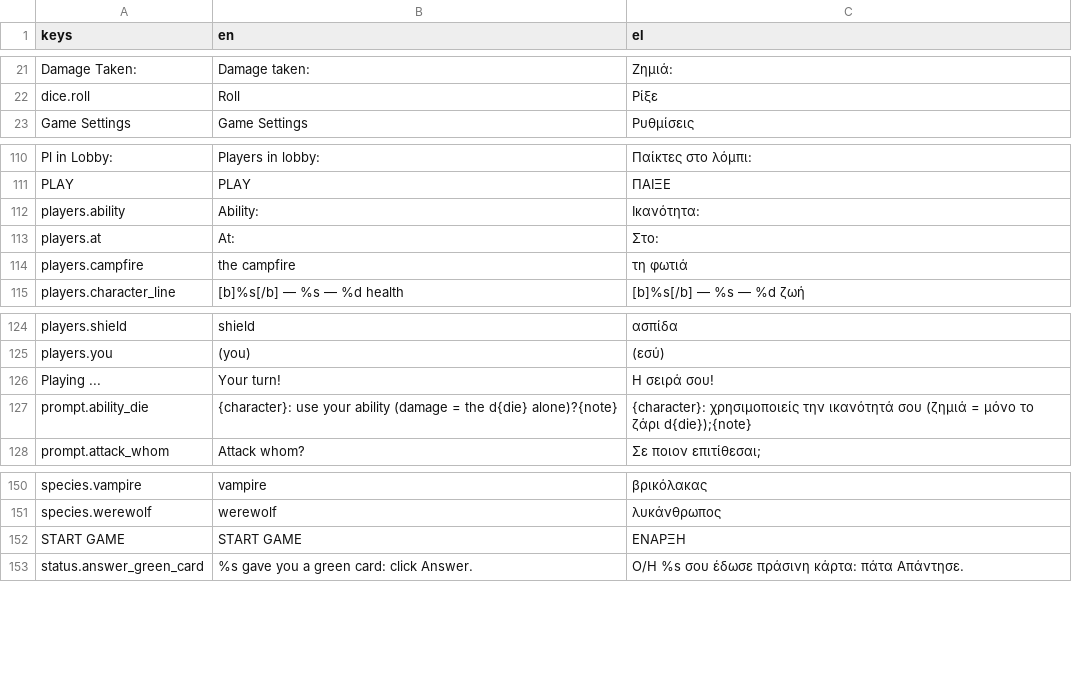
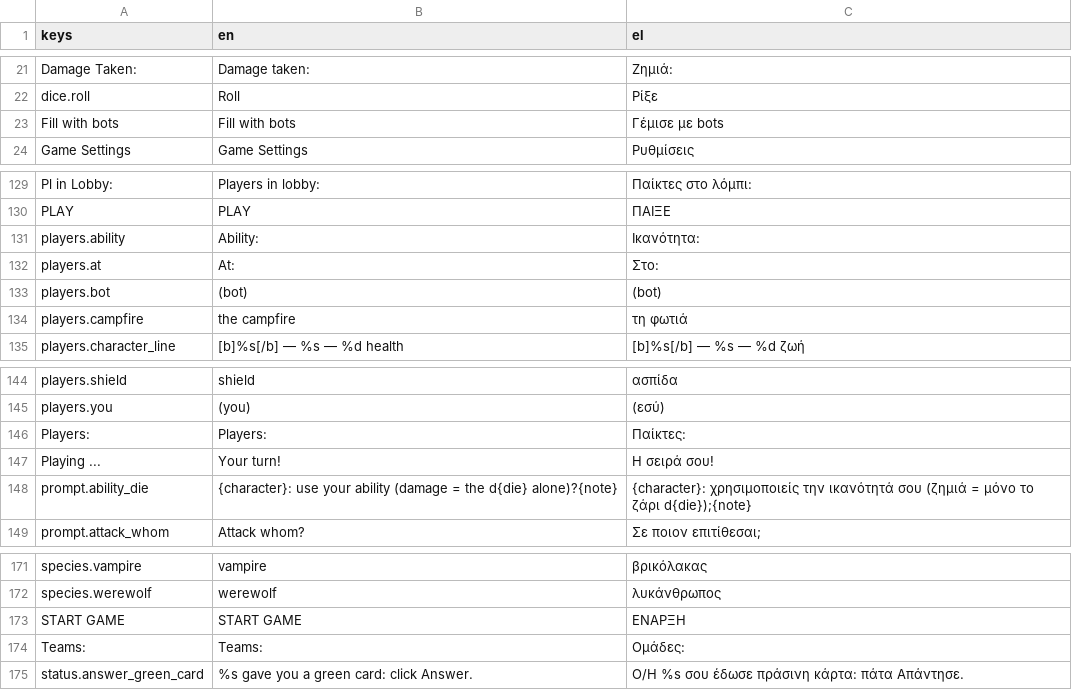
Before and after one commit to MVour/hunters, a CSV file: i18n/strings.csv, drawn as a sheet; only a part is shown, gaps mark what is left out; the diff covers the shown part only; the diff names each change by its address in the sheet, - before the commit and + after, or states it on an @@ line.

Commit message:
Bot players, lobby teams presets, game log; fix stuck-turn risks
- Lobby: Players / Teams presets / Fill with bots; bots take seats, make way for people (C019, D009)
- Bots play inside the match server, fair (only what their seat may know), weighted decisions (server/bots/)
- Game log in the match screen; player drawers open to the left of their row (C020)
- Fixes: bots retry roll / green card / end turn; second question to one player waits (BUG-008);
  location names in Shortcut / Old Map prompts; online room owner can change teams;
  room status counts people only

```diff
--- a/i18n/strings.csv
+++ b/i18n/strings.csv
+row 23: Fill with bots | Fill with bots | Γέμισε με bots
+row 133: players.bot | (bot) | (bot)
+row 146: Players: | Players: | Παίκτες:
+row 174: Teams: | Teams: | Ομάδες:
```
Also changed, not shown: 18 added rows elsewhere in this file, 27 other files.
